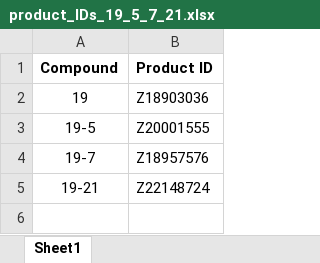
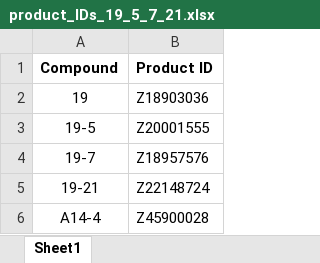
Before and after one commit to ElinorMacnab/LtaS-inhibitor-project, an Excel workbook: product_IDs_19_5_7_21.xlsx, sheet Sheet1, drawn as a sheet; values as stored, in another font and other column widths than the file's, no borders; the diff names each change by its address in the sheet, - before the commit and + after, or states it on an @@ line.

Commit message:
Added structure and product ID for A14-4

```diff
--- a/product_IDs_19_5_7_21.xlsx (sheet Sheet1)
+++ b/product_IDs_19_5_7_21.xlsx (sheet Sheet1)
+row 6: A14-4 | Z45900028
```
Also changed, not shown: 1 other file.
